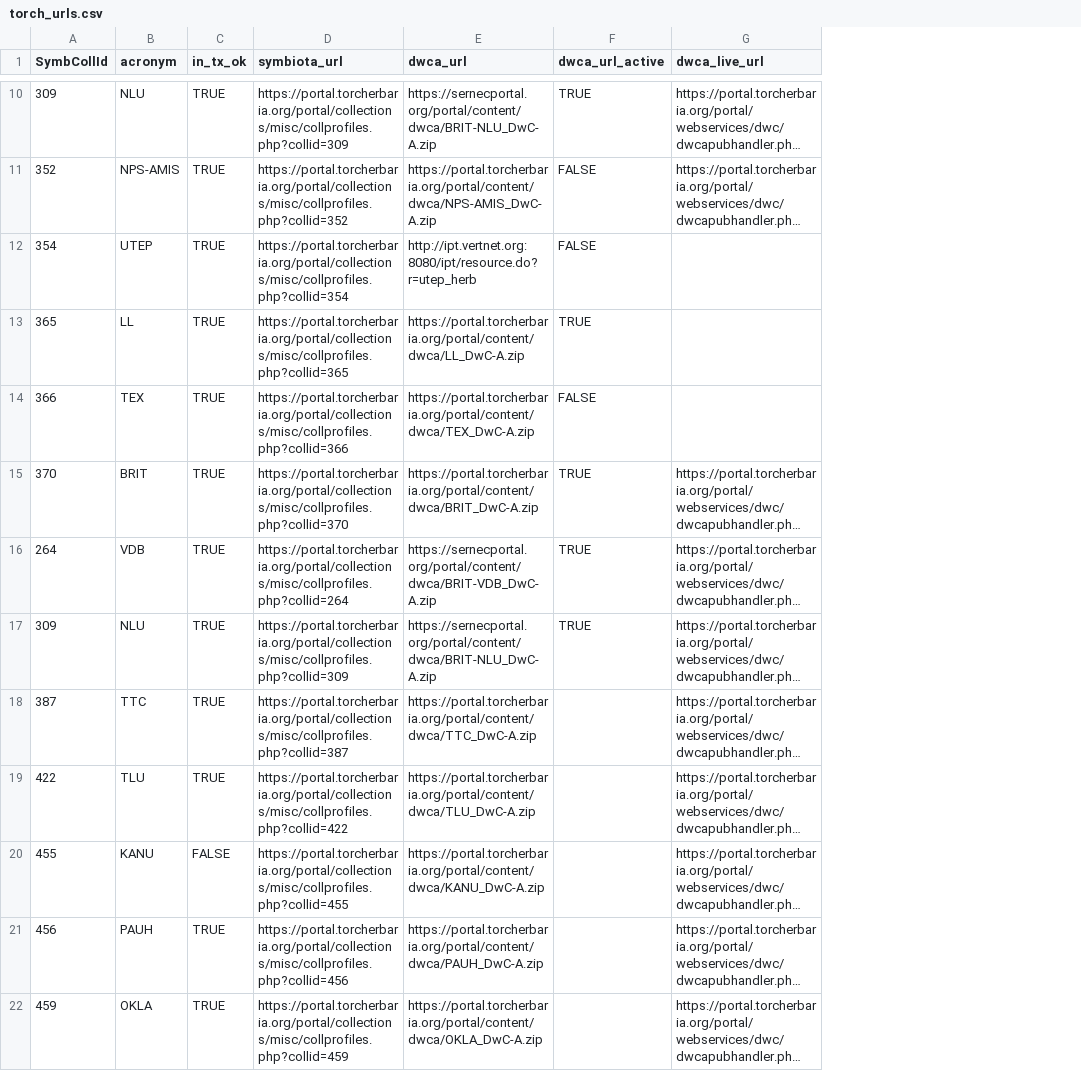
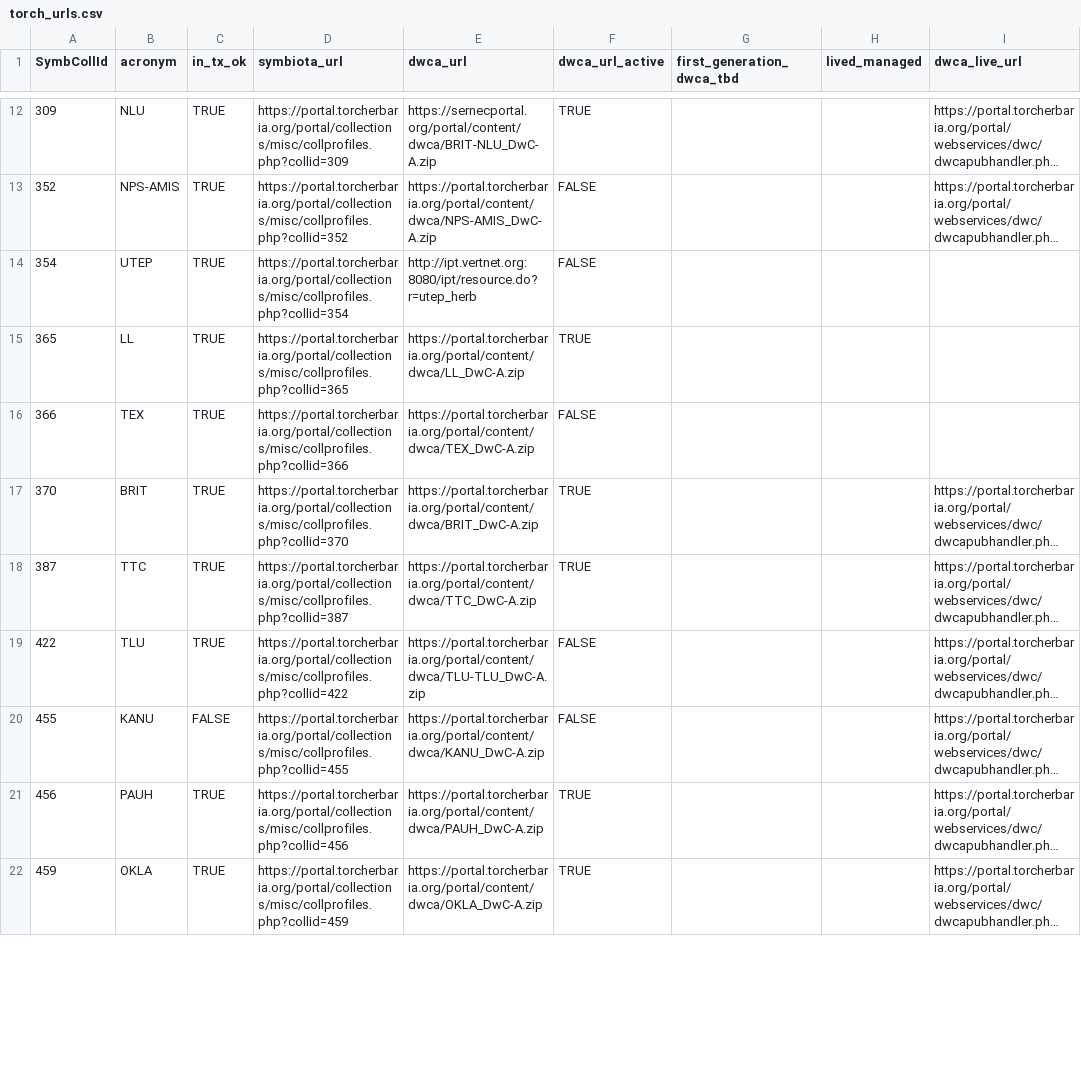
Before and after one commit to TORCH-TCN/TORCH_TCN_urls, a CSV file: torch_urls.csv, drawn as a sheet; only a part is shown, gaps mark what is left out; long unchanged cells end in …; the diff covers the shown part only; the diff names each change by its address in the sheet, - before the commit and + after, or states it on an @@ line.

Commit message:
added columns

```diff
--- a/torch_urls.csv
+++ b/torch_urls.csv
+column G (first_generation_dwca_tbd), empty
+column H (lived_managed), empty
@@ row 16 moved to row 9: 264 @@
@@ row 17 moved to row 11: 309 @@
-F18 (dwca_url_active): (empty)
+F18 (dwca_url_active): TRUE
-E19 (dwca_url): https://portal.torcherbaria.org/portal/content/dwca/TLU_DwC-A.zip
+E19 (dwca_url): https://portal.torcherbaria.org/portal/content/dwca/TLU-TLU_DwC-A.zip
-F19:F20 (dwca_url_active): (empty)
+F19:F20 (dwca_url_active): FALSE
-F21:F22 (dwca_url_active): (empty)
+F21:F22 (dwca_url_active): TRUE
```
Also changed, not shown: 6 moved rows and 45 edited cells elsewhere in this file.
